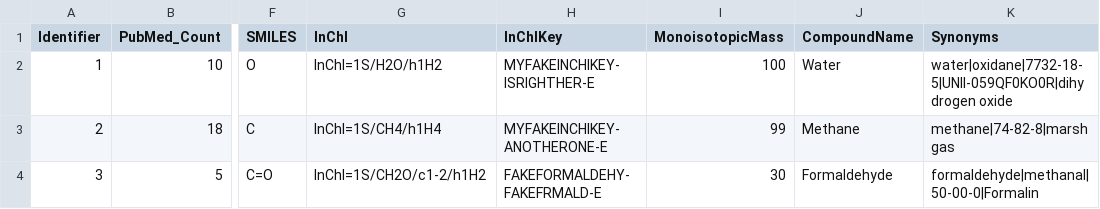
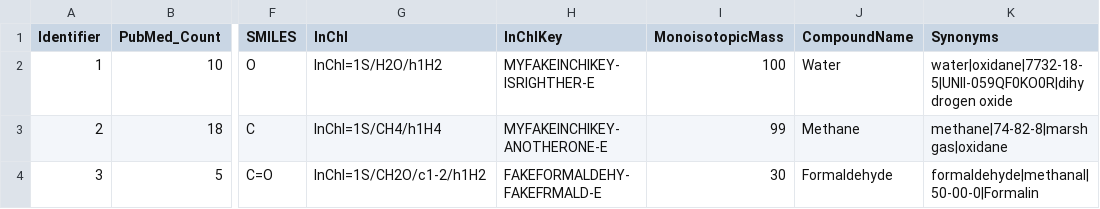
Before and after one commit to metabolomics-us/cts-lite, a CSV file: dataset/test_datasets/unittest_data.csv, drawn as a sheet; only a part is shown, gaps mark what is left out; the diff names each change by its address in the sheet, - before the commit and + after, or states it on an @@ line.

Commit message:
DB query patterns for name and cas id

```diff
--- a/dataset/test_datasets/unittest_data.csv
+++ b/dataset/test_datasets/unittest_data.csv
-K3 (Synonyms): methane|74-82-8|marsh gas
+K3 (Synonyms): methane|74-82-8|marsh gas|oxidane
```
Also changed, not shown: 2 other files.
